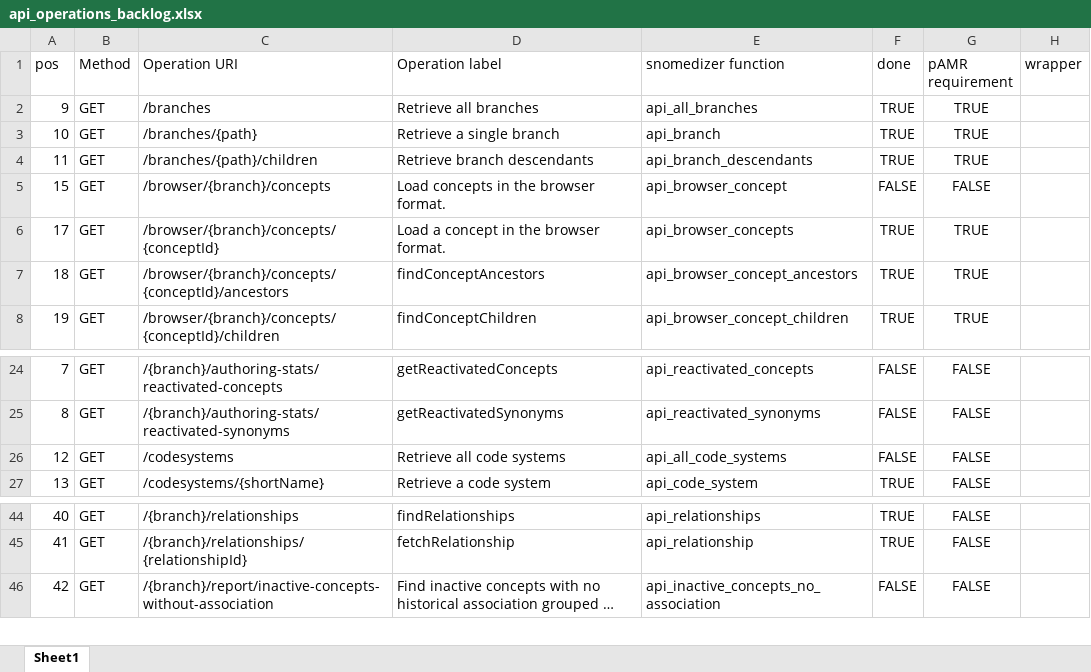
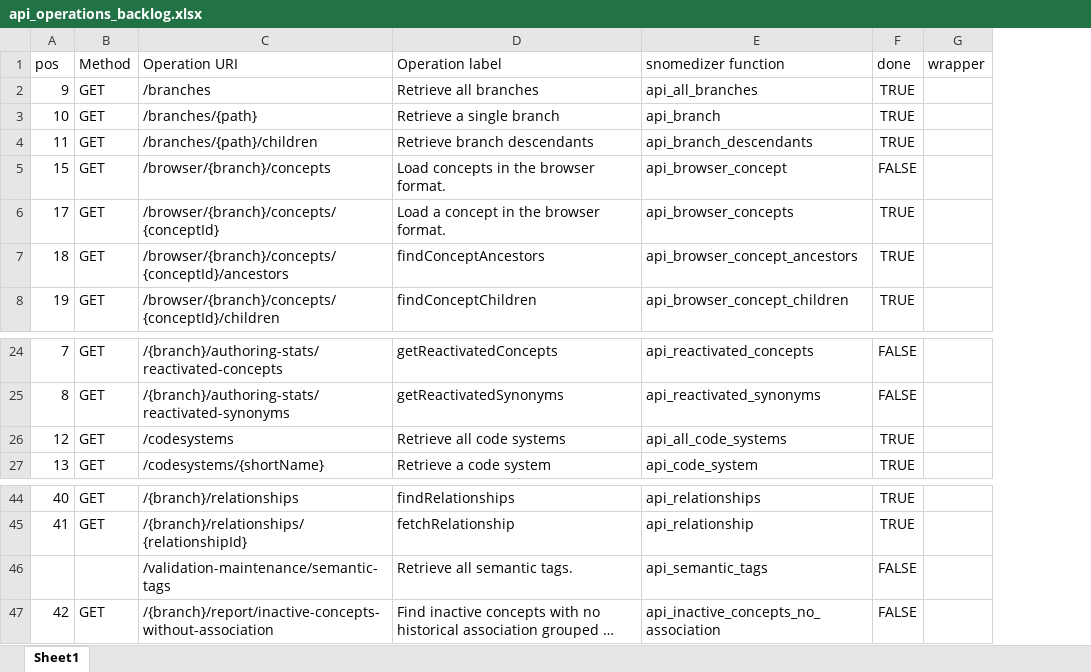
Before and after one commit to ramses-antibiotics/snomedizer, an Excel workbook: data-raw/api_operations_backlog.xlsx, sheet Sheet1, drawn as a sheet; only a part is shown, gaps mark what is left out; long unchanged cells end in …; values as stored, in another font and other column widths than the file's, no borders; conditional formats not drawn; removed rows and columns are numbered as before the commit, all else as after; the diff names each change by its address in the sheet, - before the commit and + after, or states it on an @@ line.

Commit message:
update api backlog #31 and changelog

```diff
--- a/data-raw/api_operations_backlog.xlsx (sheet Sheet1)
+++ b/data-raw/api_operations_backlog.xlsx (sheet Sheet1)
-column G (pAMR requirement), rows 2-8: TRUE | TRUE | TRUE | FALSE | TRUE | TRUE | TRUE; rows 24-27: all FALSE; rows 44-46: all FALSE
-F26 (done): FALSE
+F26 (done): TRUE
+row 46:  |  | /validation-maintenance/semantic-tags | Retrieve all semantic tags. | api_semantic_tags | FALSE
```
Also changed, not shown: formulas that keep their value, 1 other file.
